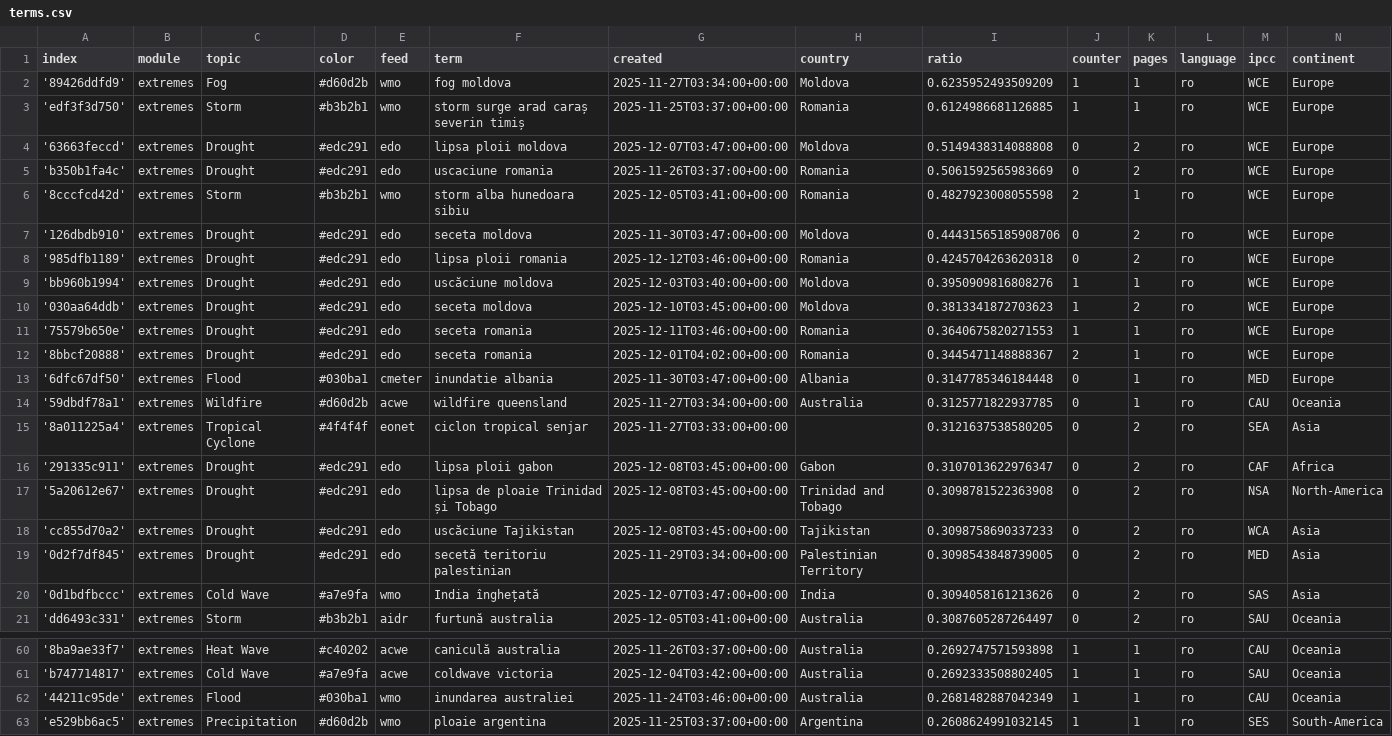
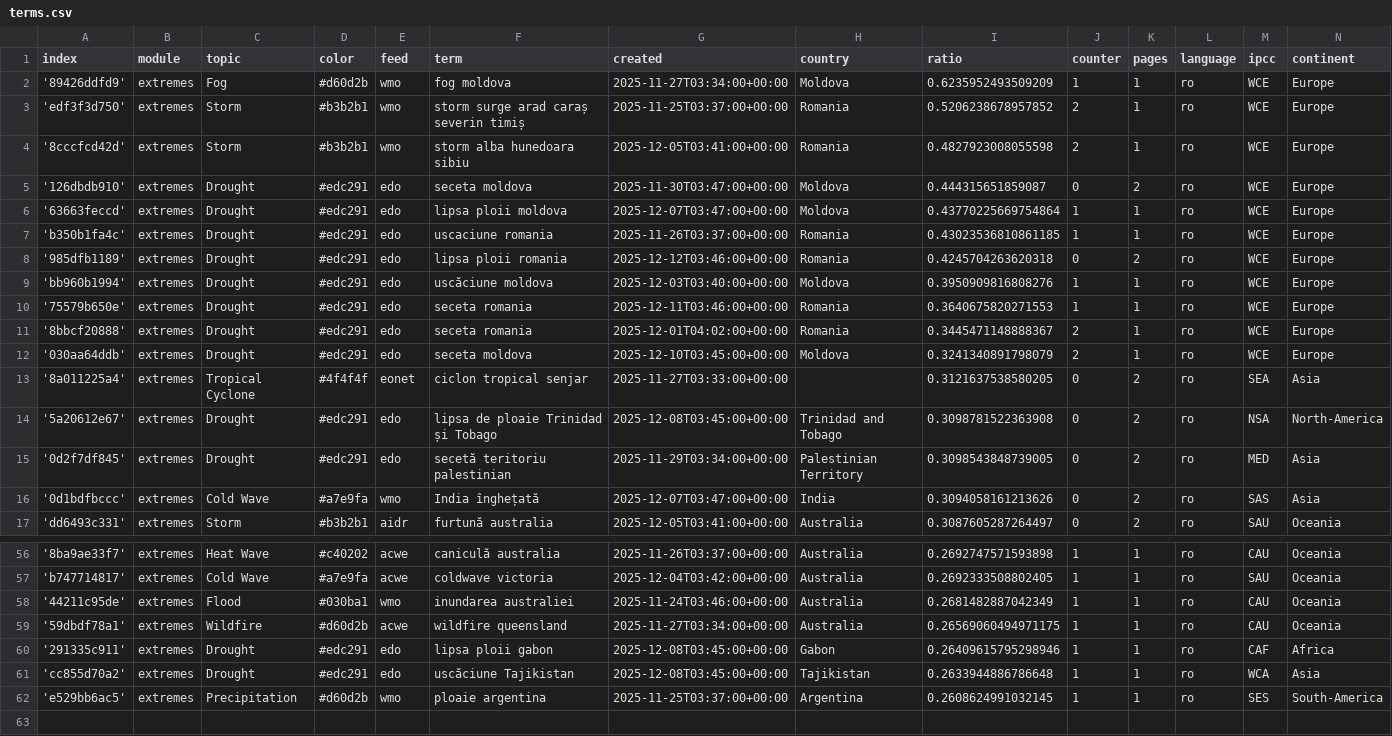
Before and after one commit to TinoH91news/romanianExtremes, a CSV file: terms.csv, drawn as a sheet; only a part is shown, gaps mark what is left out; the diff covers the shown part only.

Commit message:
Commit from GitHub Actions (harvest:0.0)

```diff
--- a/terms.csv
+++ b/terms.csv
@@ -2,18 +2,14 @@ index,module,topic,color,feed,term,created,country,ratio,counter,pages,language,
 '89426ddfd9',extremes,Fog,#d60d2b,wmo,fog moldova,2025-11-27T03:34:00+00:00,Moldova,0.6235952493509209,1,1,ro,WCE,Europe
-'edf3f3d750',extremes,Storm,#b3b2b1,wmo,storm surge arad caraș severin timiș,2025-11-25T03:37:00+00:00,Romania,0.6124986681126885,1,1,ro,WCE,Europe
-'63663feccd',extremes,Drought,#edc291,edo,lipsa ploii moldova,2025-12-07T03:47:00+00:00,Moldova,0.5149438314088808,0,2,ro,WCE,Europe
-'b350b1fa4c',extremes,Drought,#edc291,edo,uscaciune romania,2025-11-26T03:37:00+00:00,Romania,0.5061592565983669,0,2,ro,WCE,Europe
+'edf3f3d750',extremes,Storm,#b3b2b1,wmo,storm surge arad caraș severin timiș,2025-11-25T03:37:00+00:00,Romania,0.5206238678957852,2,1,ro,WCE,Europe
 '8cccfcd42d',extremes,Storm,#b3b2b1,wmo,storm alba hunedoara sibiu,2025-12-05T03:41:00+00:00,Romania,0.4827923008055598,2,1,ro,WCE,Europe
-'126dbdb910',extremes,Drought,#edc291,edo,seceta moldova,2025-11-30T03:47:00+00:00,Moldova,0.44431565185908706,0,2,ro,WCE,Europe
+'126dbdb910',extremes,Drought,#edc291,edo,seceta moldova,2025-11-30T03:47:00+00:00,Moldova,0.444315651859087,0,2,ro,WCE,Europe
+'63663feccd',extremes,Drought,#edc291,edo,lipsa ploii moldova,2025-12-07T03:47:00+00:00,Moldova,0.43770225669754864,1,1,ro,WCE,Europe
+'b350b1fa4c',extremes,Drought,#edc291,edo,uscaciune romania,2025-11-26T03:37:00+00:00,Romania,0.43023536810861185,1,1,ro,WCE,Europe
 '985dfb1189',extremes,Drought,#edc291,edo,lipsa ploii romania,2025-12-12T03:46:00+00:00,Romania,0.4245704263620318,0,2,ro,WCE,Europe
 'bb960b1994',extremes,Drought,#edc291,edo,uscăciune moldova,2025-12-03T03:40:00+00:00,Moldova,0.3950909816808276,1,1,ro,WCE,Europe
-'030aa64ddb',extremes,Drought,#edc291,edo,seceta moldova,2025-12-10T03:45:00+00:00,Moldova,0.3813341872703623,1,2,ro,WCE,Europe
 '75579b650e',extremes,Drought,#edc291,edo,seceta romania,2025-12-11T03:46:00+00:00,Romania,0.3640675820271553,1,1,ro,WCE,Europe
 '8bbcf20888',extremes,Drought,#edc291,edo,seceta romania,2025-12-01T04:02:00+00:00,Romania,0.3445471148888367,2,1,ro,WCE,Europe
-'6dfc67df50',extremes,Flood,#030ba1,cmeter,inundatie albania,2025-11-30T03:47:00+00:00,Albania,0.3147785346184448,0,1,ro,MED,Europe
-'59dbdf78a1',extremes,Wildfire,#d60d2b,acwe,wildfire queensland,2025-11-27T03:34:00+00:00,Australia,0.3125771822937785,0,1,ro,CAU,Oceania
+'030aa64ddb',extremes,Drought,#edc291,edo,seceta moldova,2025-12-10T03:45:00+00:00,Moldova,0.3241340891798079,2,1,ro,WCE,Europe
 '8a011225a4',extremes,Tropical Cyclone,#4f4f4f,eonet,ciclon tropical senjar,2025-11-27T03:33:00+00:00,,0.3121637538580205,0,2,ro,SEA,Asia
-'291335c911',extremes,Drought,#edc291,edo,lipsa ploii gabon,2025-12-08T03:45:00+00:00,Gabon,0.3107013622976347,0,2,ro,CAF,Africa
 '5a20612e67',extremes,Drought,#edc291,edo,lipsa de ploaie Trinidad și Tobago,2025-12-08T03:45:00+00:00,Trinidad and Tobago,0.3098781522363908,0,2,ro,NSA,North-America
-'cc855d70a2',extremes,Drought,#edc291,edo,uscăciune Tajikistan,2025-12-08T03:45:00+00:00,Tajikistan,0.3098758690337233,0,2,ro,WCA,Asia
 '0d2f7df845',extremes,Drought,#edc291,edo,secetă teritoriu palestinian,2025-11-29T03:34:00+00:00,Palestinian Territory,0.3098543848739005,0,2,ro,MED,Asia
@@ -62,2 +58,5 @@ index,module,topic,color,feed,term,created,country,ratio,counter,pages,language,
 '44211c95de',extremes,Flood,#030ba1,wmo,inundarea australiei,2025-11-24T03:46:00+00:00,Australia,0.2681482887042349,1,1,ro,CAU,Oceania
+'59dbdf78a1',extremes,Wildfire,#d60d2b,acwe,wildfire queensland,2025-11-27T03:34:00+00:00,Australia,0.26569060494971175,1,1,ro,CAU,Oceania
+'291335c911',extremes,Drought,#edc291,edo,lipsa ploii gabon,2025-12-08T03:45:00+00:00,Gabon,0.26409615795298946,1,1,ro,CAF,Africa
+'cc855d70a2',extremes,Drought,#edc291,edo,uscăciune Tajikistan,2025-12-08T03:45:00+00:00,Tajikistan,0.2633944886786648,1,1,ro,WCA,Asia
 'e529bb6ac5',extremes,Precipitation,#d60d2b,wmo,ploaie argentina,2025-11-25T03:37:00+00:00,Argentina,0.2608624991032145,1,1,ro,SES,South-America
```
Also changed, not shown: 3 edited cells elsewhere in this file.
